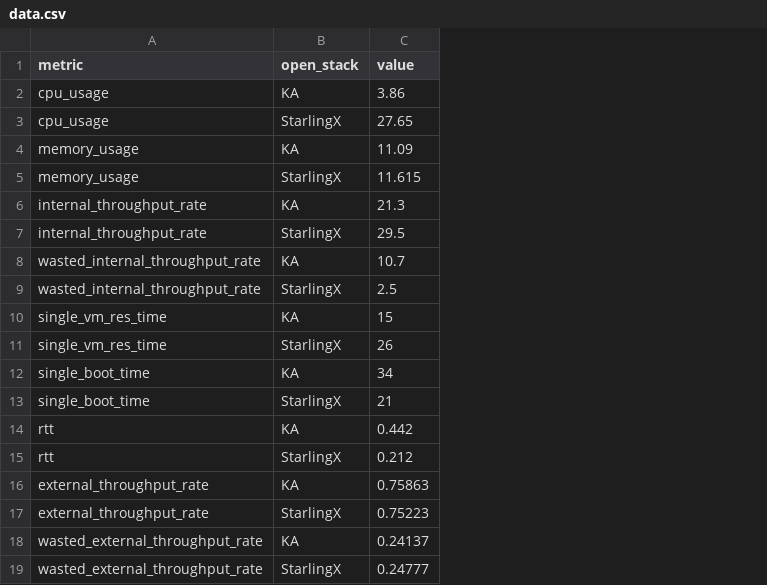
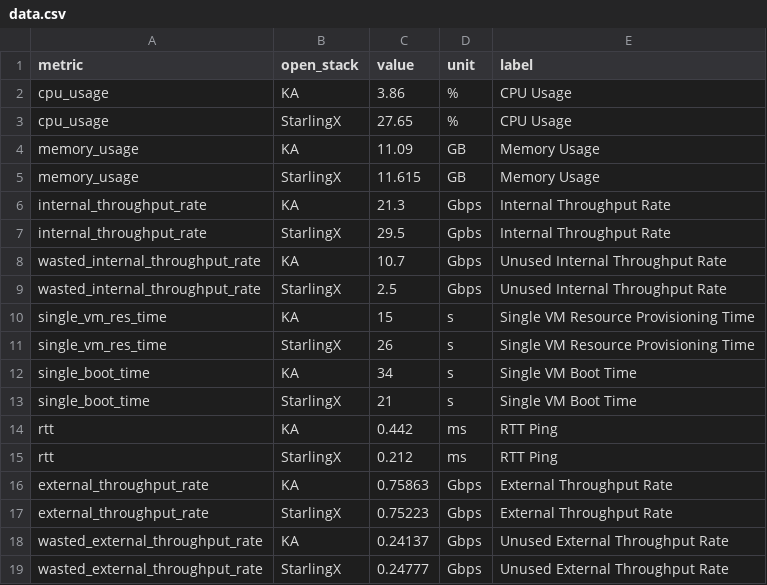
Before and after one commit to Adnei/multiple_metrics_plot, a CSV file: data.csv, drawn as a sheet; the diff names each change by its address in the sheet, - before the commit and + after, or states it on an @@ line.

Commit message:
adding label to the graph

```diff
--- a/data.csv
+++ b/data.csv
+column D (unit), rows 2-19: % | % | GB | GB | Gbps | Gpbs | Gbps | Gbps | s | s | s | s | ms | ms | Gbps | Gbps | Gbps | Gbps
+column E (label), rows 2-19: CPU Usage | CPU Usage | Memory Usage | Memory Usage | Internal Throughput Rate | Internal Throughput Rate | Unused Internal Throughput Rate | Unused Internal Throughput Rate | Single VM Resource Provisioning Time | Single VM Resource Provisioning Time | Single VM Boot Time | Single VM Boot Time | RTT Ping | RTT Ping | External Throughput Rate | External Throughput Rate | Unused External Throughput Rate | Unused External Throughput Rate
```
Also changed, not shown: 1 other file.
